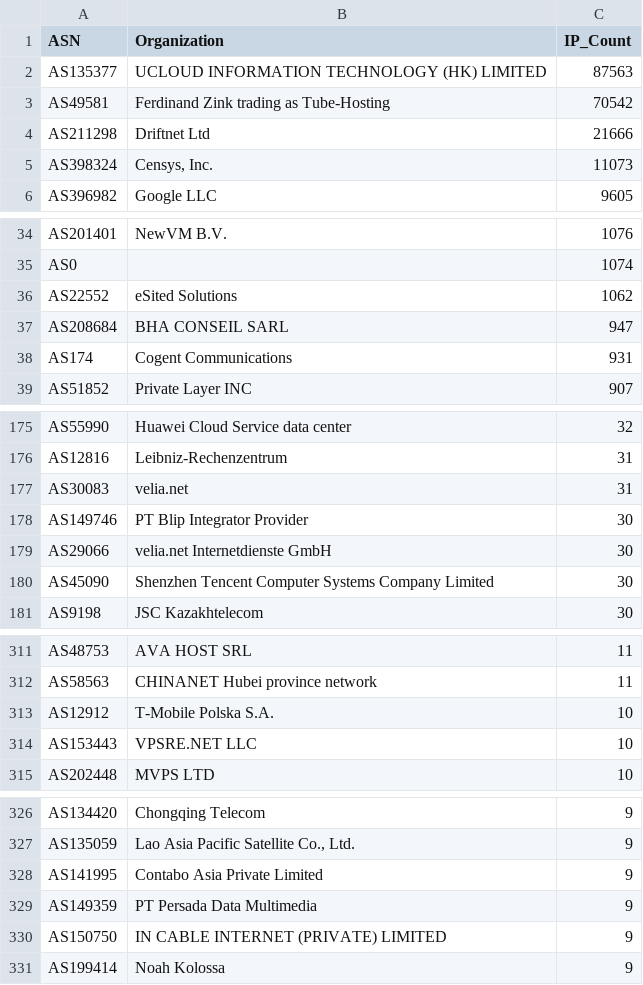
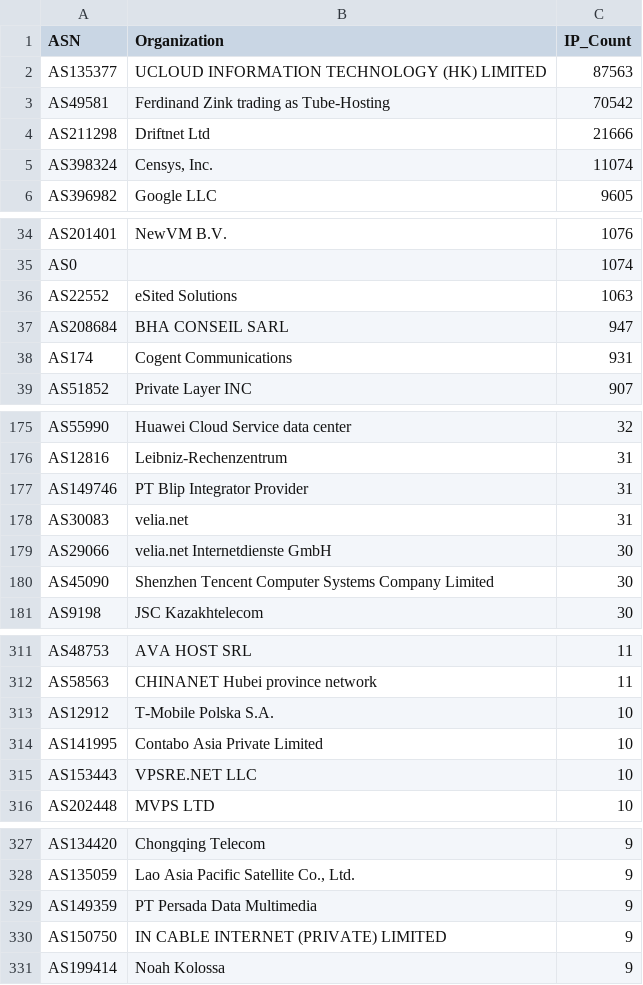
Before and after one commit to BlacKSnowDot0/packetsdatabase-db, a CSV file: asn_summary.csv, drawn as a sheet; only a part is shown, gaps mark what is left out; the diff covers the shown part only.

```diff
--- a/asn_summary.csv
+++ b/asn_summary.csv
@@ -4,3 +4,3 @@ ASN,Organization,IP_Count
 "AS211298","Driftnet Ltd",21666
-"AS398324","Censys, Inc.",11073
+"AS398324","Censys, Inc.",11074
 "AS396982","Google LLC",9605
@@ -35,3 +35,3 @@ ASN,Organization,IP_Count
 "AS0","",1074
-"AS22552","eSited Solutions",1062
+"AS22552","eSited Solutions",1063
 "AS208684","BHA CONSEIL SARL",947
@@ -176,4 +176,4 @@ ASN,Organization,IP_Count
 "AS12816","Leibniz-Rechenzentrum",31
+"AS149746","PT Blip Integrator Provider",31
 "AS30083","velia.net",31
-"AS149746","PT Blip Integrator Provider",30
 "AS29066","velia.net Internetdienste GmbH",30
@@ -313,2 +313,3 @@ ASN,Organization,IP_Count
 "AS12912","T-Mobile Polska S.A.",10
+"AS141995","Contabo Asia Private Limited",10
 "AS153443","VPSRE.NET LLC",10
@@ -327,3 +328,2 @@ ASN,Organization,IP_Count
 "AS135059","Lao Asia Pacific Satellite Co., Ltd.",9
-"AS141995","Contabo Asia Private Limited",9
 "AS149359","PT Persada Data Multimedia",9
```
Also changed, not shown: 1 edited cell elsewhere in this file, 5 other files.
